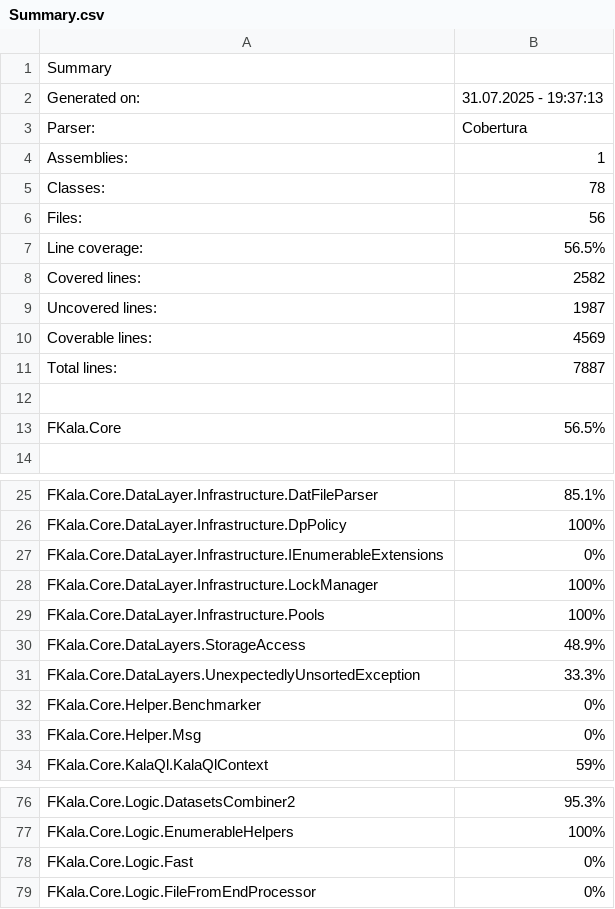
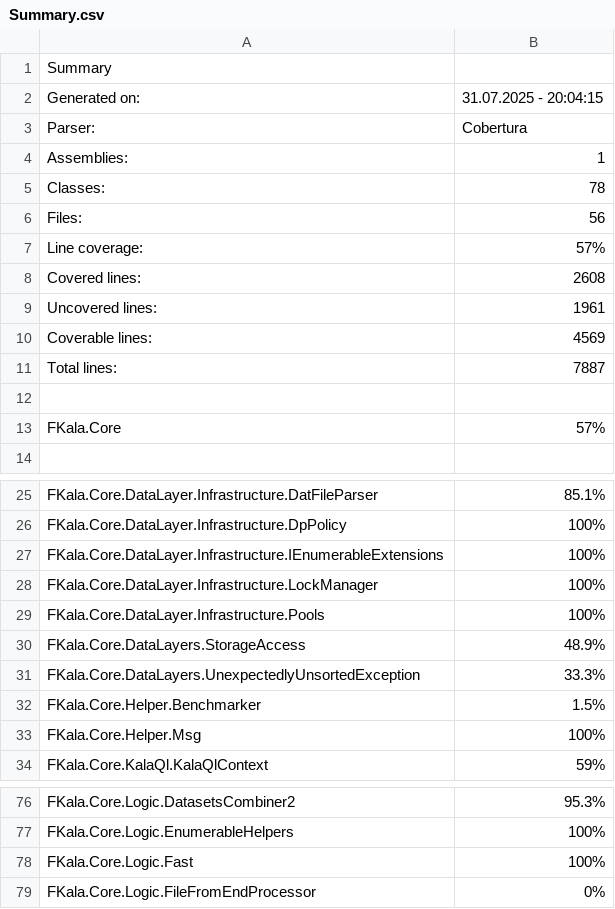
Before and after one commit to naxan6/FKALA, a CSV file: report/Summary.csv, drawn as a sheet; only a part is shown, gaps mark what is left out.

```diff
--- a/report/Summary.csv
+++ b/report/Summary.csv
@@ -1,3 +1,3 @@
 Summary
-Generated on:;31.07.2025 - 19:37:13
+Generated on:;31.07.2025 - 20:04:15
 Parser:;Cobertura
@@ -6,5 +6,5 @@ Classes:;78
 Files:;56
-Line coverage:;56.5%
-Covered lines:;2582
-Uncovered lines:;1987
+Line coverage:;57%
+Covered lines:;2608
+Uncovered lines:;1961
 Coverable lines:;4569
@@ -12,3 +12,3 @@ Total lines:;7887
 
-FKala.Core;56.5%
+FKala.Core;57%
 
@@ -26,3 +26,3 @@ FKala.Core.DataLayer.Infrastructure.DatFileParser;85.1%
 FKala.Core.DataLayer.Infrastructure.DpPolicy;100%
-FKala.Core.DataLayer.Infrastructure.IEnumerableExtensions;0%
+FKala.Core.DataLayer.Infrastructure.IEnumerableExtensions;100%
 FKala.Core.DataLayer.Infrastructure.LockManager;100%
@@ -31,4 +31,4 @@ FKala.Core.DataLayers.StorageAccess;48.9%
 FKala.Core.DataLayers.UnexpectedlyUnsortedException;33.3%
-FKala.Core.Helper.Benchmarker;0%
-FKala.Core.Helper.Msg;0%
+FKala.Core.Helper.Benchmarker;1.5%
+FKala.Core.Helper.Msg;100%
 FKala.Core.KalaQl.KalaQlContext;59%
@@ -77,3 +77,3 @@ FKala.Core.Logic.DatasetsCombiner2;95.3%
 FKala.Core.Logic.EnumerableHelpers;100%
-FKala.Core.Logic.Fast;0%
+FKala.Core.Logic.Fast;100%
 FKala.Core.Logic.FileFromEndProcessor;0%
```
Also changed, not shown: 13 other files.
